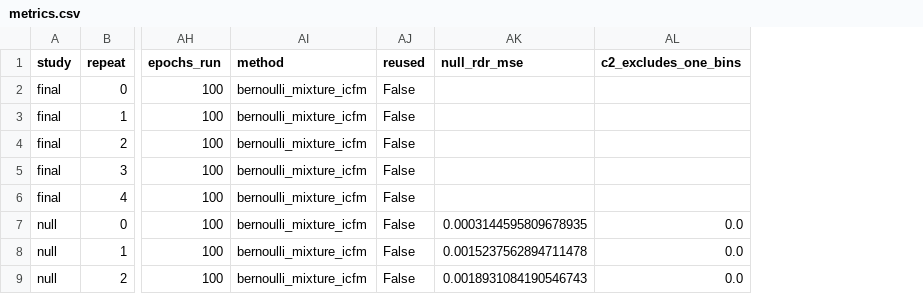
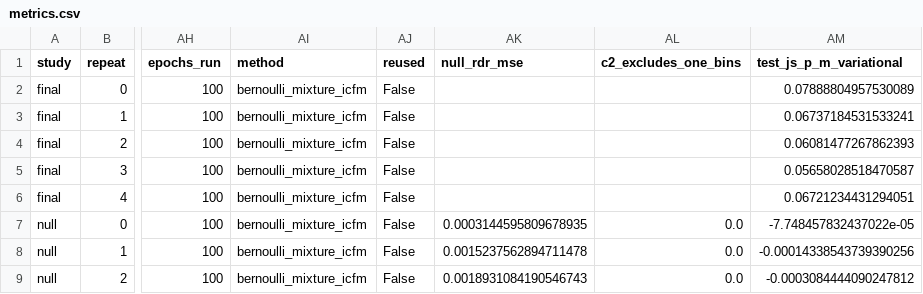
Before and after one commit to yuliangxu/RDR, a CSV file: results/AGP/retained_mask_comparison_20261013/metrics.csv, drawn as a sheet; only a part is shown, gaps mark what is left out; the diff names each change by its address in the sheet, - before the commit and + after, or states it on an @@ line.

Commit message:
Report test JS(P,M) in AGP retained comparison metrics

```diff
--- a/results/AGP/retained_mask_comparison_20261013/metrics.csv
+++ b/results/AGP/retained_mask_comparison_20261013/metrics.csv
+column AM (test_js_p_m_variational), rows 2-9: 0.07888804957530089 | 0.06737184531533241 | 0.06081477267862393 | 0.05658028518470587 | 0.06721234431294051 | -7.748457832437022e-05 | -0.00014338543739390256 | -0.0003084444090247812
```
Also changed, not shown: 1 other file.
